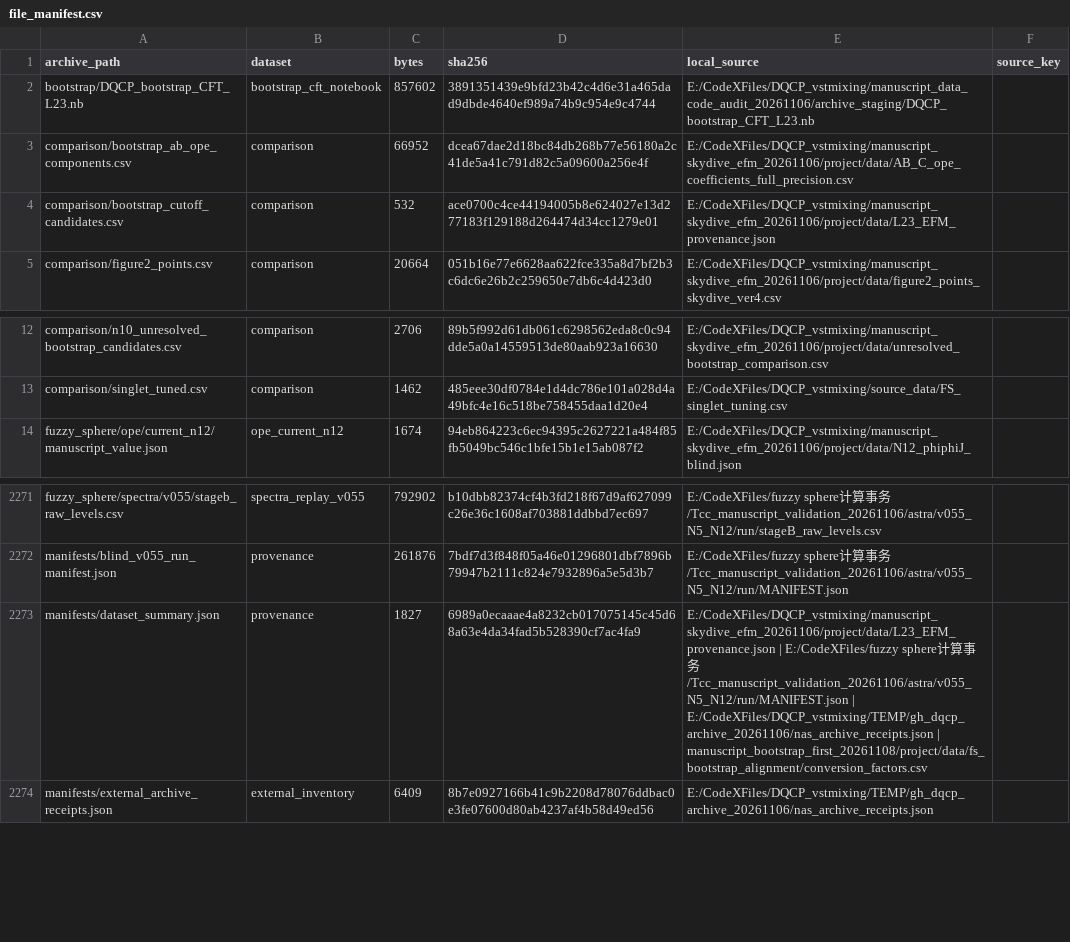
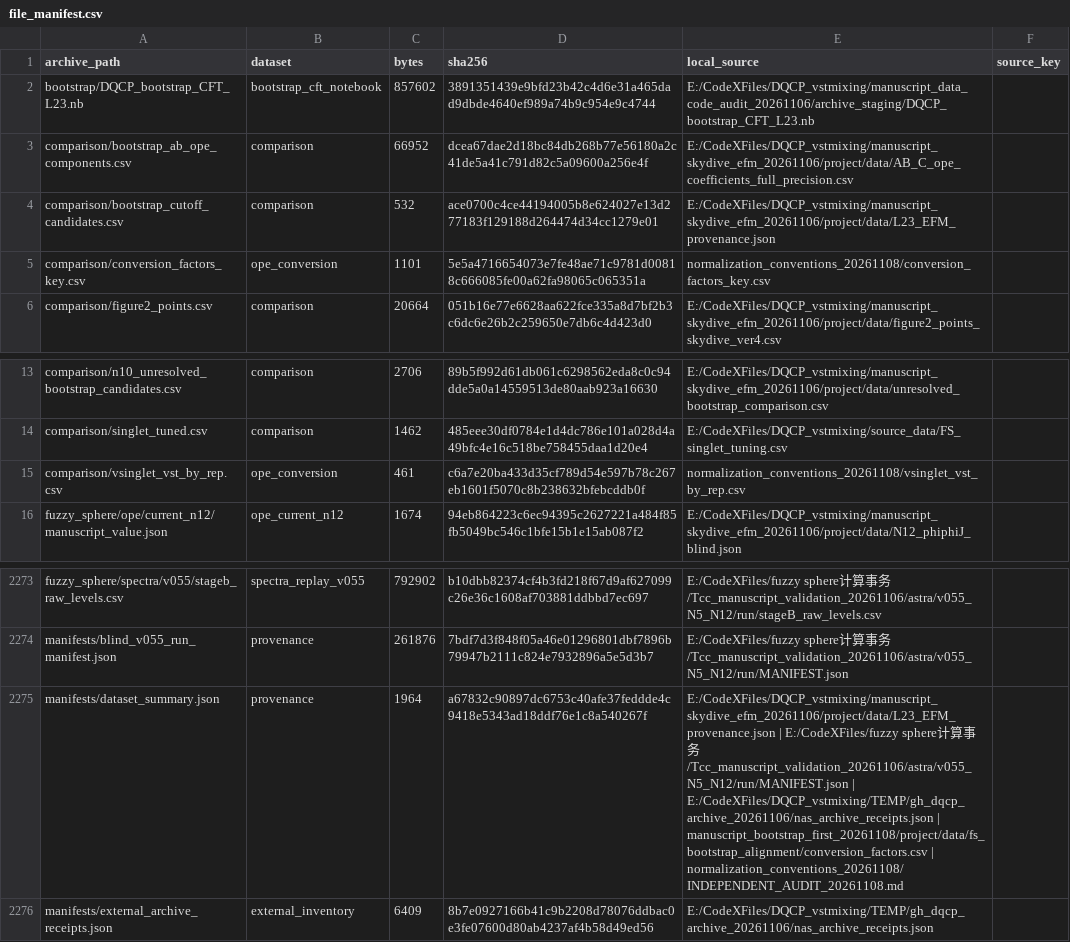
Before and after one commit to dantengs/dqcp-vst-mixing-data, a CSV file: manifests/file_manifest.csv, drawn as a sheet; only a part is shown, gaps mark what is left out.

```diff
--- a/manifests/file_manifest.csv
+++ b/manifests/file_manifest.csv
@@ -4,2 +4,3 @@ comparison/bootstrap_ab_ope_components.csv,comparison,66952,dcea67dae2d18bc84db2
 comparison/bootstrap_cutoff_candidates.csv,comparison,532,ace0700c4ce44194005b8e624027e13d277183f129188d264474d34cc1279e01,E:/CodeXFiles/DQCP_vstmixing/manuscript_skydive_efm_20261106/project/data/L23_EFM_provenance.json,
+comparison/conversion_factors_key.csv,ope_conversion,1101,5e5a4716654073e7fe48ae71c9781d00818c666085fe00a62fa98065c065351a,normalization_conventions_20261108/conversion_factors_key.csv,
 comparison/figure2_points.csv,comparison,20664,051b16e77e6628aa622fce335a8d7bf2b3c6dc6e26b2c259650e7db6c4d423d0,E:/CodeXFiles/DQCP_vstmixing/manuscript_skydive_efm_20261106/project/data/figure2_points_skydive_ver4.csv,
@@ -13,2 +14,3 @@ comparison/n10_unresolved_bootstrap_candidates.csv,comparison,2706,89b5f992d61db
 comparison/singlet_tuned.csv,comparison,1462,485eee30df0784e1d4dc786e101a028d4a49bfc4e16c518be758455daa1d20e4,E:/CodeXFiles/DQCP_vstmixing/source_data/FS_singlet_tuning.csv,
+comparison/vsinglet_vst_by_rep.csv,ope_conversion,461,c6a7e20ba433d35cf789d54e597b78c267eb1601f5070c8b238632bfebcddb0f,normalization_conventions_20261108/vsinglet_vst_by_rep.csv,
 fuzzy_sphere/ope/current_n12/manuscript_value.json,ope_current_n12,1674,94eb864223c6ec94395c2627221a484f85fb5049bc546c1bfe15b1e15ab087f2,E:/CodeXFiles/DQCP_vstmixing/manuscript_skydive_efm_20261106/project/data/N12_phiphiJ_blind.json,
@@ -2272,3 +2274,3 @@ fuzzy_sphere/spectra/v055/stageb_raw_levels.csv,spectra_replay_v055,792902,b10db
 manifests/blind_v055_run_manifest.json,provenance,261876,7bdf7d3f848f05a46e01296801dbf7896b79947b2111c824e7932896a5e5d3b7,E:/CodeXFiles/fuzzy sphere计算事务/Tcc_manuscript_validation_20261106/astra/v055_N5_N12/run/MANIFEST.json,
-manifests/dataset_summary.json,provenance,1827,6989a0ecaaae4a8232cb017075145c45d68a63e4da34fad5b528390cf7ac4fa9,E:/CodeXFiles/DQCP_vstmixing/manuscript_skydive_efm_20261106/project/data/L23_EFM_provenance.json | E:/CodeXFiles/fuzzy sphere计算事务/Tcc_manuscript_validation_20261106/astra/v055_N5_N12/run/MANIFEST.json | E:/CodeXFiles/DQCP_vstmixing/TEMP/gh_dqcp_archive_20261106/nas_archive_receipts.json | manuscript_bootstrap_first_20261108/project/data/fs_bootstrap_alignment/conversion_factors.csv,
+manifests/dataset_summary.json,provenance,1964,a67832c90897dc6753c40afe37feddde4c9418e5343ad18ddf76e1c8a540267f,E:/CodeXFiles/DQCP_vstmixing/manuscript_skydive_efm_20261106/project/data/L23_EFM_provenance.json | E:/CodeXFiles/fuzzy sphere计算事务/Tcc_manuscript_validation_20261106/astra/v055_N5_N12/run/MANIFEST.json | E:/CodeXFiles/DQCP_vstmixing/TEMP/gh_dqcp_archive_20261106/nas_archive_receipts.json | manuscript_bootstrap_first_20261108/project/data/fs_bootstrap_alignment/conversion_factors.csv | normalization_conventions_20261108/INDEPENDENT_AUDIT_20261108.md,
 manifests/external_archive_receipts.json,external_inventory,6409,8b7e0927166b41c9b2208d78076ddbac0e3fe07600d80ab4237af4b58d49ed56,E:/CodeXFiles/DQCP_vstmixing/TEMP/gh_dqcp_archive_20261106/nas_archive_receipts.json,
```
Also changed, not shown: 6 other files.
